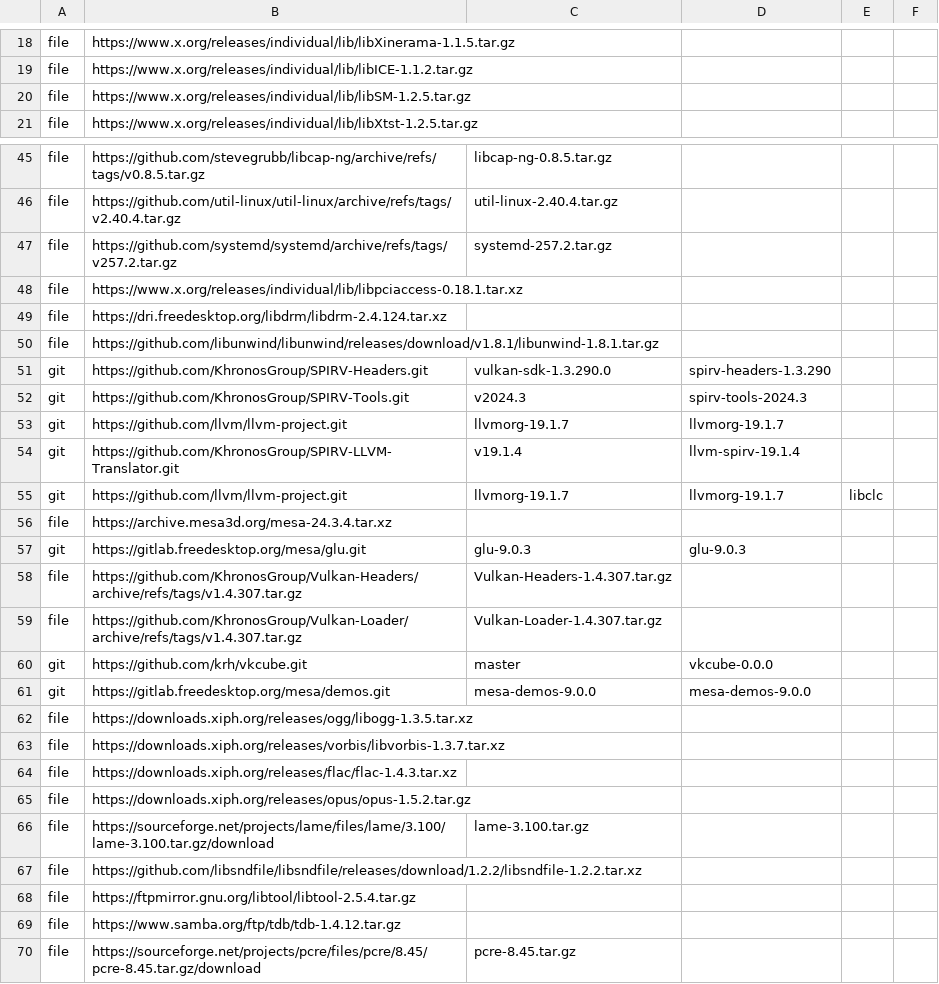
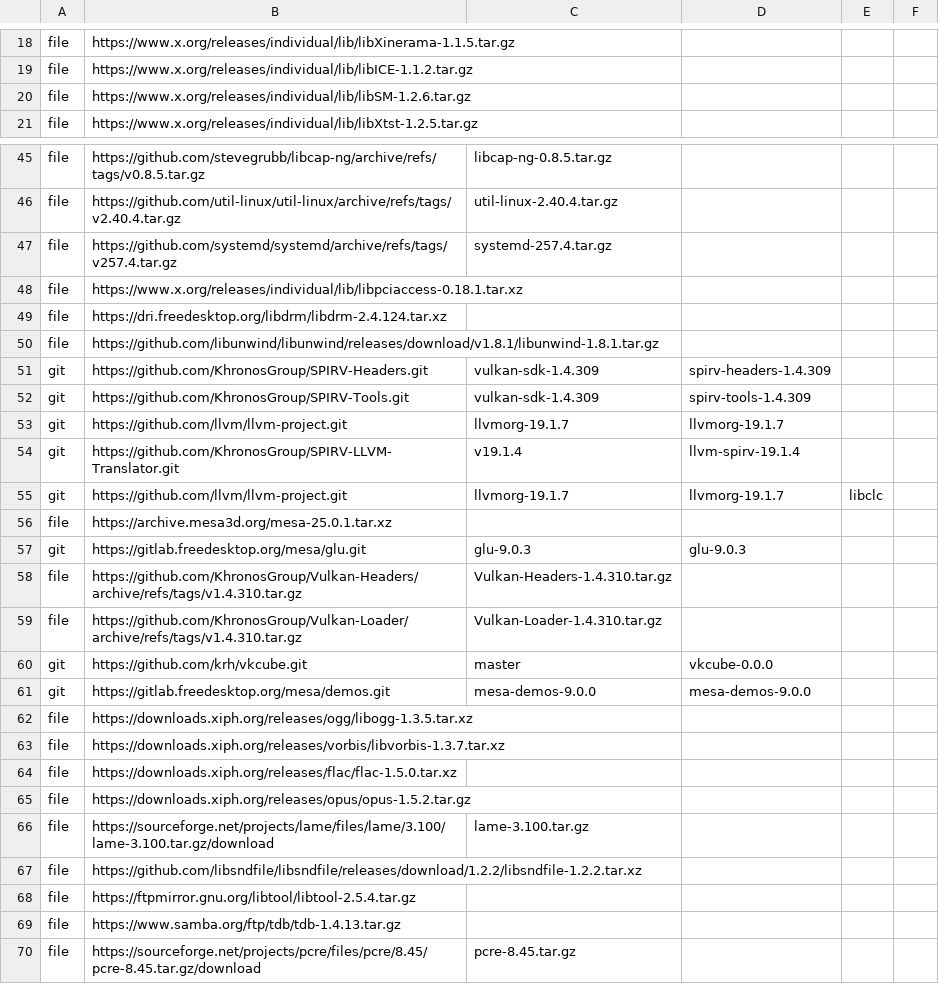
Before and after one commit to MIvanchev/static-wine32, a CSV file: dependencies/packages.csv, drawn as a sheet; only a part is shown, gaps mark what is left out; the diff covers the shown part only.

```diff
--- a/dependencies/packages.csv
+++ b/dependencies/packages.csv
@@ -19,3 +19,3 @@ file,https://www.x.org/releases/individual/lib/libXinerama-1.1.5.tar.gz
 file,https://www.x.org/releases/individual/lib/libICE-1.1.2.tar.gz
-file,https://www.x.org/releases/individual/lib/libSM-1.2.5.tar.gz
+file,https://www.x.org/releases/individual/lib/libSM-1.2.6.tar.gz
 file,https://www.x.org/releases/individual/lib/libXtst-1.2.5.tar.gz
@@ -46,3 +46,3 @@ file,https://github.com/stevegrubb/libcap-ng/archive/refs/tags/v0.8.5.tar.gz,lib
 file,https://github.com/util-linux/util-linux/archive/refs/tags/v2.40.4.tar.gz,util-linux-2.40.4.tar.gz
-file,https://github.com/systemd/systemd/archive/refs/tags/v257.2.tar.gz,systemd-257.2.tar.gz
+file,https://github.com/systemd/systemd/archive/refs/tags/v257.4.tar.gz,systemd-257.4.tar.gz
 file,https://www.x.org/releases/individual/lib/libpciaccess-0.18.1.tar.xz
@@ -50,4 +50,4 @@ file,https://dri.freedesktop.org/libdrm/libdrm-2.4.124.tar.xz
 file,https://github.com/libunwind/libunwind/releases/download/v1.8.1/libunwind-1.8.1.tar.gz
-git,https://github.com/KhronosGroup/SPIRV-Headers.git,vulkan-sdk-1.3.290.0,spirv-headers-1.3.290
-git,https://github.com/KhronosGroup/SPIRV-Tools.git,v2024.3,spirv-tools-2024.3
+git,https://github.com/KhronosGroup/SPIRV-Headers.git,vulkan-sdk-1.4.309,spirv-headers-1.4.309
+git,https://github.com/KhronosGroup/SPIRV-Tools.git,vulkan-sdk-1.4.309,spirv-tools-1.4.309
 git,https://github.com/llvm/llvm-project.git,llvmorg-19.1.7,llvmorg-19.1.7
@@ -55,6 +55,6 @@ git,https://github.com/KhronosGroup/SPIRV-LLVM-Translator.git,v19.1.4,llvm-spirv
 git,https://github.com/llvm/llvm-project.git,llvmorg-19.1.7,llvmorg-19.1.7,libclc
-file,https://archive.mesa3d.org/mesa-24.3.4.tar.xz
+file,https://archive.mesa3d.org/mesa-25.0.1.tar.xz
 git,https://gitlab.freedesktop.org/mesa/glu.git,glu-9.0.3,glu-9.0.3
-file,https://github.com/KhronosGroup/Vulkan-Headers/archive/refs/tags/v1.4.307.tar.gz,Vulkan-Headers-1.4.307.tar.gz
-file,https://github.com/KhronosGroup/Vulkan-Loader/archive/refs/tags/v1.4.307.tar.gz,Vulkan-Loader-1.4.307.tar.gz
+file,https://github.com/KhronosGroup/Vulkan-Headers/archive/refs/tags/v1.4.310.tar.gz,Vulkan-Headers-1.4.310.tar.gz
+file,https://github.com/KhronosGroup/Vulkan-Loader/archive/refs/tags/v1.4.310.tar.gz,Vulkan-Loader-1.4.310.tar.gz
 git,https://github.com/krh/vkcube.git,master,vkcube-0.0.0
@@ -63,3 +63,3 @@ file,https://downloads.xiph.org/releases/ogg/libogg-1.3.5.tar.xz
 file,https://downloads.xiph.org/releases/vorbis/libvorbis-1.3.7.tar.xz
-file,https://downloads.xiph.org/releases/flac/flac-1.4.3.tar.xz
+file,https://downloads.xiph.org/releases/flac/flac-1.5.0.tar.xz
 file,https://downloads.xiph.org/releases/opus/opus-1.5.2.tar.gz
@@ -68,3 +68,3 @@ file,https://github.com/libsndfile/libsndfile/releases/download/1.2.2/libsndfile
 file,https://ftpmirror.gnu.org/libtool/libtool-2.5.4.tar.gz
-file,https://www.samba.org/ftp/tdb/tdb-1.4.12.tar.gz
+file,https://www.samba.org/ftp/tdb/tdb-1.4.13.tar.gz
 file,https://sourceforge.net/projects/pcre/files/pcre/8.45/pcre-8.45.tar.gz/download,pcre-8.45.tar.gz
```
Also changed, not shown: 8 edited cells elsewhere in this file, 5 other files.
